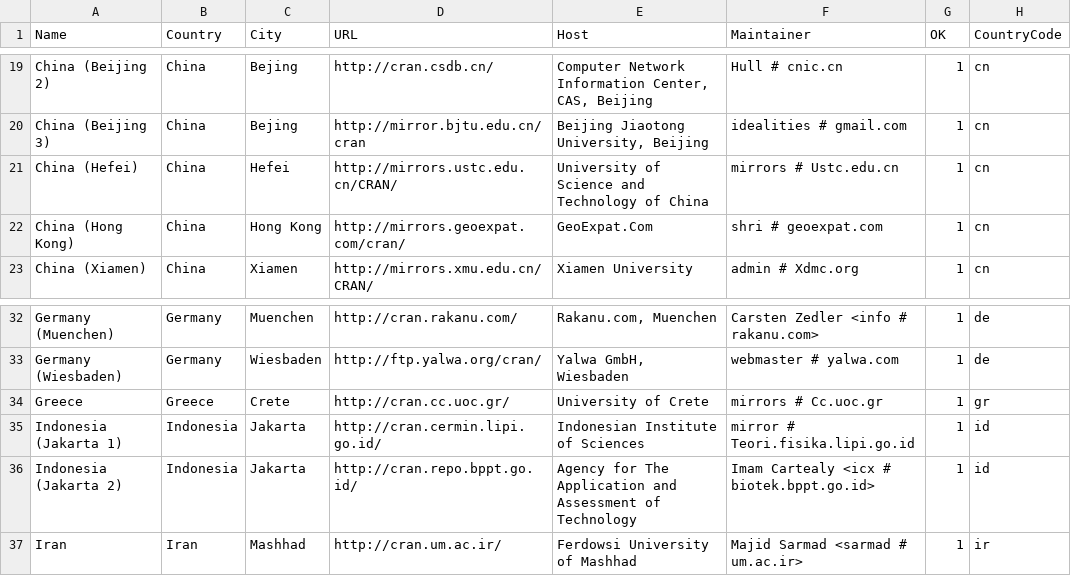
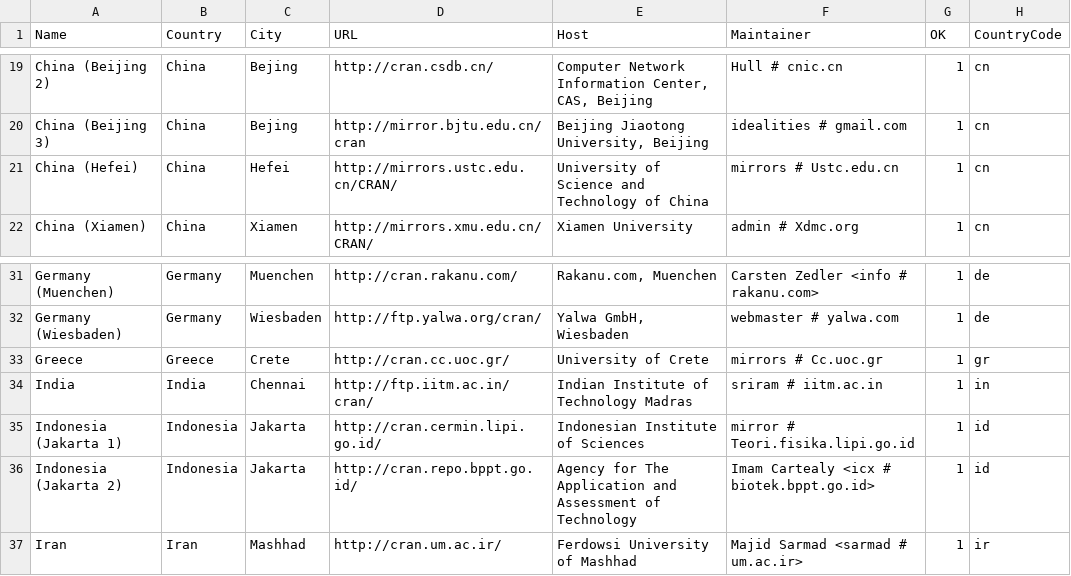
Before and after one commit to t-kalinowski/r-svn-formatted, a CSV file: doc/CRAN_mirrors.csv, drawn as a sheet; only a part is shown, gaps mark what is left out; removed rows and columns are numbered as before the commit, all else as after; the diff names each change by its address in the sheet, - before the commit and + after, or states it on an @@ line.

Commit message:
new mirror in india
git-svn-id: https://svn.r-project.org/R/trunk@57760 00db46b3-68df-0310-9c12-caf00c1e9a41

```diff
--- a/doc/CRAN_mirrors.csv
+++ b/doc/CRAN_mirrors.csv
-row 22: China (Hong Kong) | China | Hong Kong | http://mirrors.geoexpat.com/cran/ | GeoExpat.Com | shri # geoexpat.com | 1 | cn
+row 34: India | India | Chennai | http://ftp.iitm.ac.in/cran/ | Indian Institute of Technology Madras | sriram # iitm.ac.in | 1 | in
```
